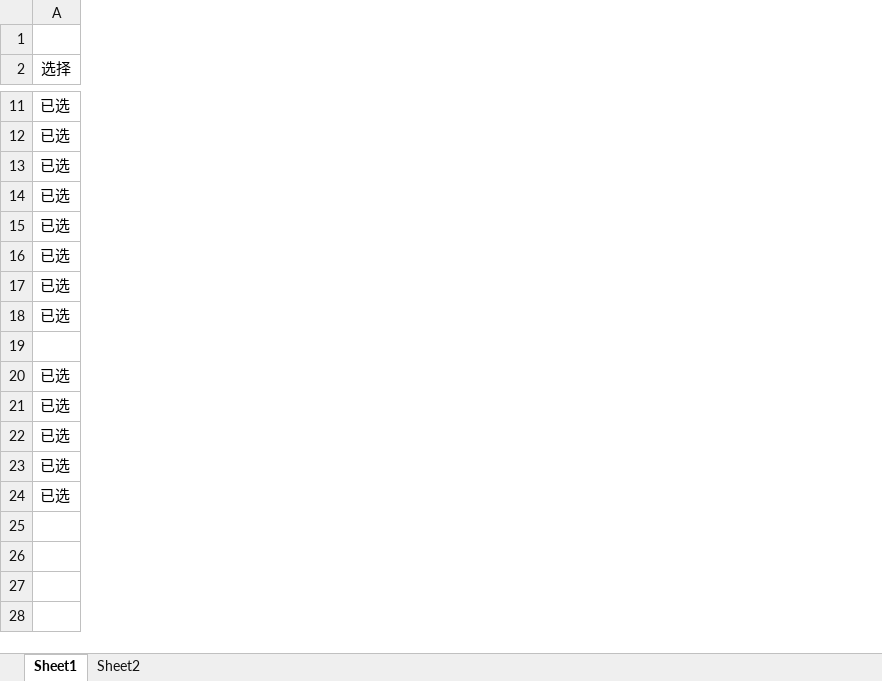
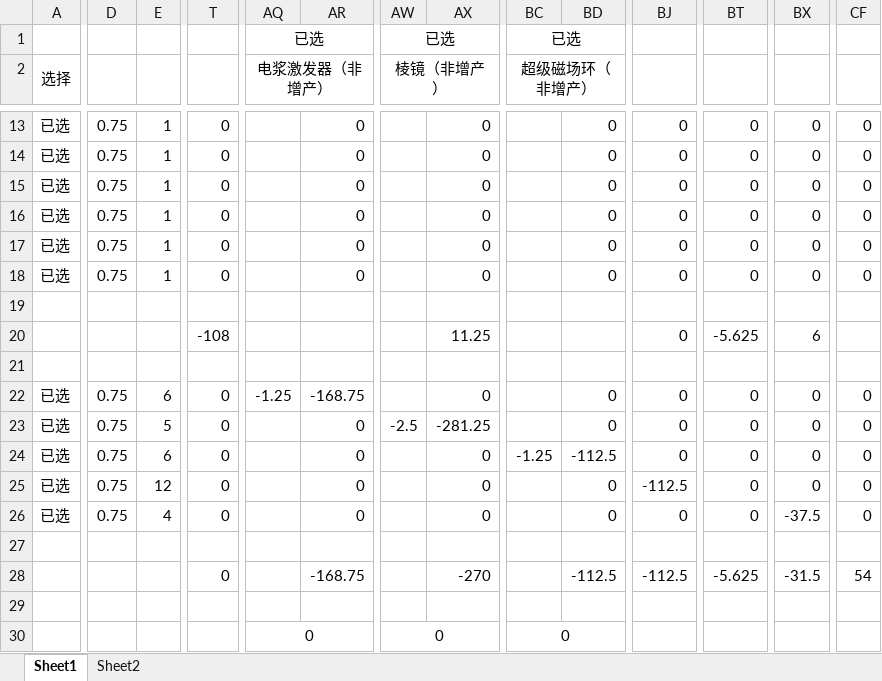
Before and after one commit to scegg/DysonSphereProgramBlueprints, an Excel workbook: Doc/战争工厂建筑.xlsx, sheet Sheet1, drawn as a sheet; only a part is shown, gaps mark what is left out; values as stored, in another font and other column widths than the file's, no borders; conditional formats not drawn; removed rows and columns are numbered as before the commit, all else as after; rows hold the shown columns only; the diff covers the shown part only; the diff names each change by its address in the sheet, - before the commit and + after, or states it on an @@ line.

```diff
--- a/Doc/战争工厂建筑.xlsx (sheet Sheet1)
+++ b/Doc/战争工厂建筑.xlsx (sheet Sheet1)
+column D, rows 13-18: all 0.75
+column E, rows 13-18: all 1
+column T, rows 13-18: all 0
+column AQ (电浆激发器（非增产）), row 1: 已选; row 30: 0
+column AR, rows 13-18: all 0
+column AW (棱镜（非增产）), row 1: 已选; row 30: 0
+column AX, rows 13-18: all 0
+column BC (超级磁场环（非增产）), row 1: 已选; row 30: 0
+column BD, rows 13-18: all 0
+column BJ, rows 13-18: all 0
+column BT, rows 13-18: all 0
+column BX, rows 13-18: all 0
+column CF, rows 13-18: all 0
-row 17: 已选
-row 18: 已选
-row 20: 已选
-row 21: 已选
-row 22: 已选
-row 23: 已选
-row 24: 已选
+row 20:  |  |  | -108 |  |  |  | 11.25 |  |  | 0 | -5.625 | 6
-row 26: (empty)
+row 22: 已选 | 0.75 | 6 | 0 | -1.25 | -168.75 |  | 0 |  | 0 | 0 | 0 | 0 | 0
+row 23: 已选 | 0.75 | 5 | 0 |  | 0 | -2.5 | -281.25 |  | 0 | 0 | 0 | 0 | 0
+row 24: 已选 | 0.75 | 6 | 0 |  | 0 |  | 0 | -1.25 | -112.5 | 0 | 0 | 0 | 0
+row 25: 已选 | 0.75 | 12 | 0 |  | 0 |  | 0 |  | 0 | -112.5 | 0 | 0 | 0
+row 26: 已选 | 0.75 | 4 | 0 |  | 0 |  | 0 |  | 0 | 0 | 0 | -37.5 | 0
+row 28:  |  |  | 0 |  | -168.75 |  | -270 |  | -112.5 | -112.5 | -5.625 | -31.5 | 54
+row 29: (empty)
```
Also changed, not shown: 2 added rows, 5 added columns, 8 edited cells and merged cells elsewhere in this sheet, formulas that keep their value, Doc/建筑工厂建筑.xlsx.
